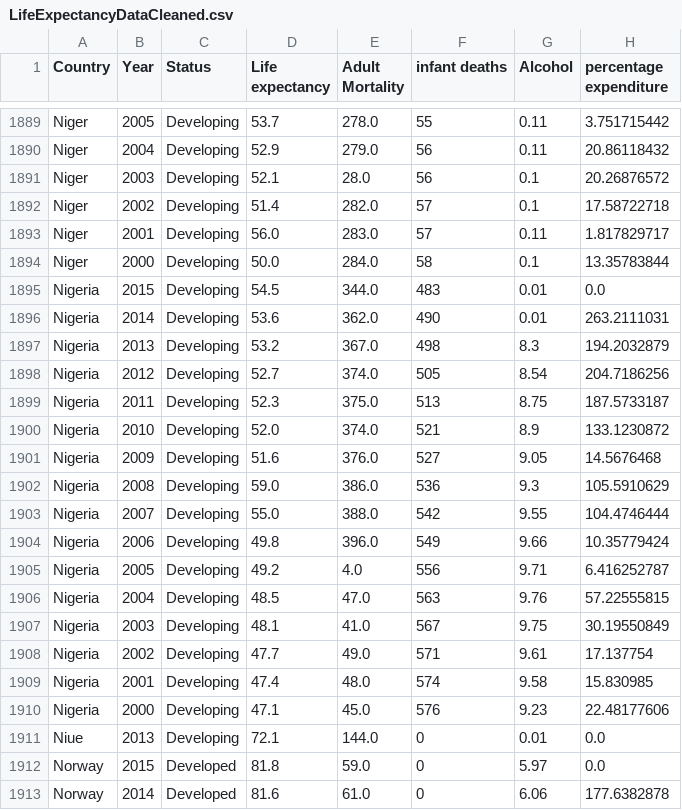
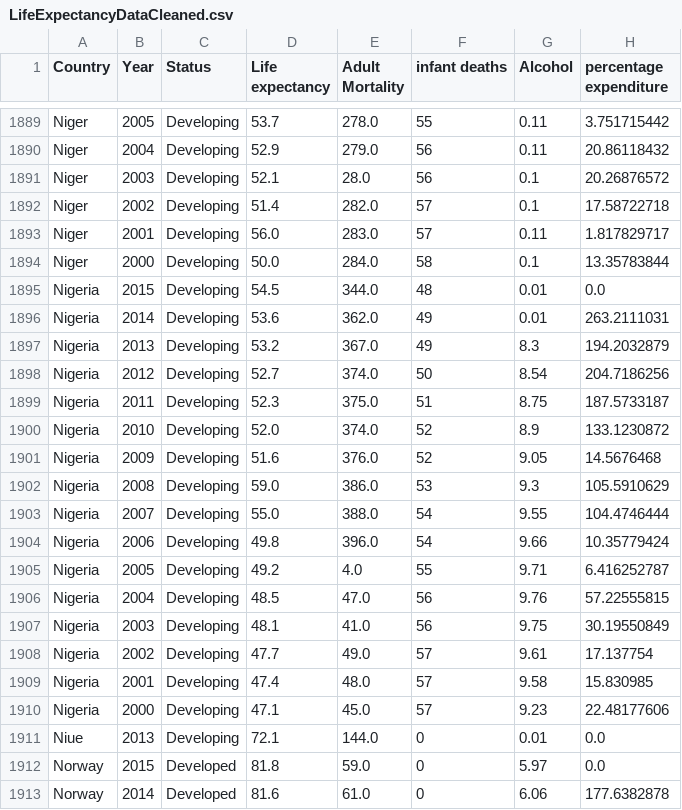
Before and after one commit to huyban2003/P4DS, a CSV file: Data/LifeExpectancyDataCleaned.csv, drawn as a sheet; only a part is shown, gaps mark what is left out; the diff covers the shown part only; the diff names each change by its address in the sheet, - before the commit and + after, or states it on an @@ line.

```diff
--- a/Data/LifeExpectancyDataCleaned.csv
+++ b/Data/LifeExpectancyDataCleaned.csv
-F1895 (infant deaths): 483
+F1895 (infant deaths): 48
-F1896 (infant deaths): 490
+F1896 (infant deaths): 49
-F1897 (infant deaths): 498
+F1897 (infant deaths): 49
-F1898 (infant deaths): 505
+F1898 (infant deaths): 50
-F1899 (infant deaths): 513
+F1899 (infant deaths): 51
-F1900 (infant deaths): 521
+F1900 (infant deaths): 52
-F1901 (infant deaths): 527
+F1901 (infant deaths): 52
-F1902 (infant deaths): 536
+F1902 (infant deaths): 53
-F1903 (infant deaths): 542
+F1903 (infant deaths): 54
-F1904 (infant deaths): 549
+F1904 (infant deaths): 54
-F1905 (infant deaths): 556
+F1905 (infant deaths): 55
-F1906 (infant deaths): 563
+F1906 (infant deaths): 56
-F1907 (infant deaths): 567
+F1907 (infant deaths): 56
-F1908 (infant deaths): 571
+F1908 (infant deaths): 57
-F1909 (infant deaths): 574
+F1909 (infant deaths): 57
-F1910 (infant deaths): 576
+F1910 (infant deaths): 57
```
Also changed, not shown: 32 edited cells elsewhere in this file, Data/LifeExpectancyData.csv, 1 other file.
